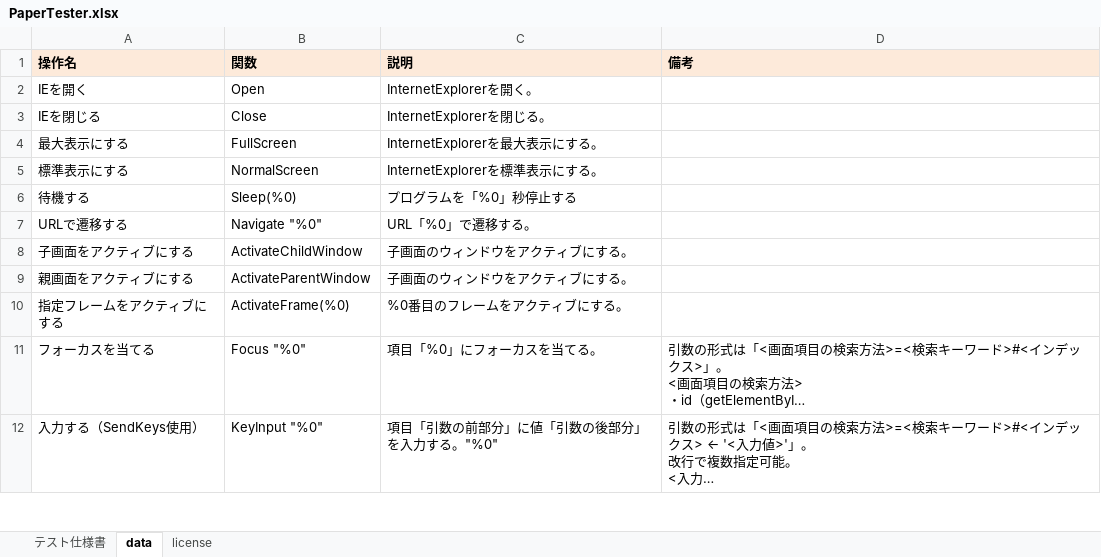
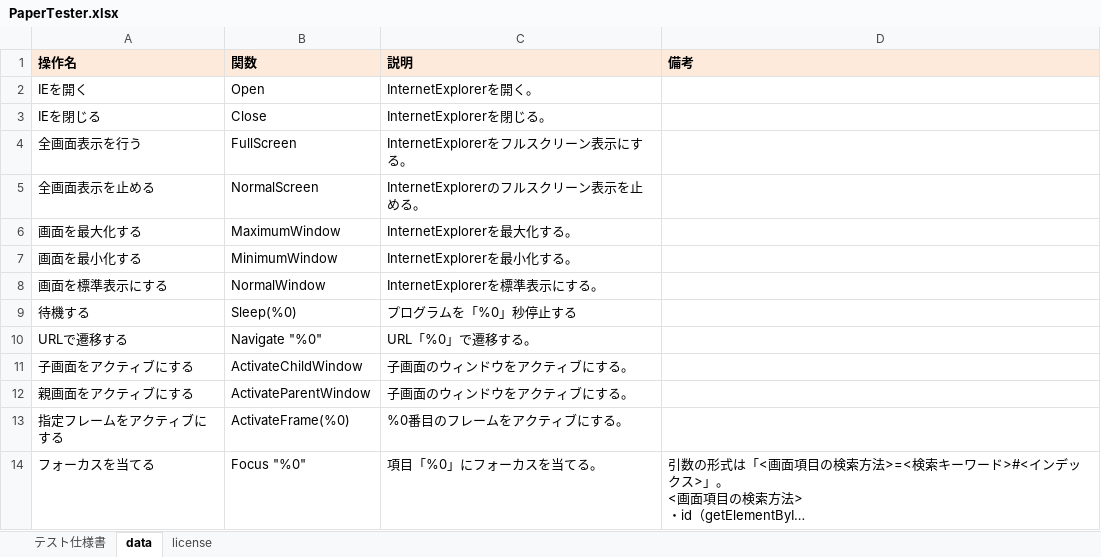
Before and after one commit to nezuQ/PaperTester, an Excel workbook: PaperTester.xlsx, sheet data, drawn as a sheet; only a part is shown; the shorter side is filled out with more unchanged rows; long unchanged cells end in …; values as stored, in another font and other column widths than the file's, no borders; addresses are those after the commit; the diff names each change by its address in the sheet, - before the commit and + after, or states it on an @@ line.

Commit message:
change ie initialize from show fullscreen to show maximum.

```diff
--- a/PaperTester.xlsx (sheet data)
+++ b/PaperTester.xlsx (sheet data)
-A4 (操作名): 最大表示にする
+A4 (操作名): 全画面表示を行う
-C4 (説明): InternetExplorerを最大表示にする。
+C4 (説明): InternetExplorerをフルスクリーン表示にする。
+row 5: 全画面表示を止める | NormalScreen | InternetExplorerのフルスクリーン表示を止める。
+row 6: 画面を最大化する | MaximumWindow | InternetExplorerを最大化する。
+row 7: 画面を最小化する | MinimumWindow | InternetExplorerを最小化する。
-A8 (操作名): 標準表示にする
+A8 (操作名): 画面を標準表示にする
-B8 (関数): NormalScreen
+B8 (関数): NormalWindow
```
Also changed, not shown: formulas that keep their value, 3 other files.
